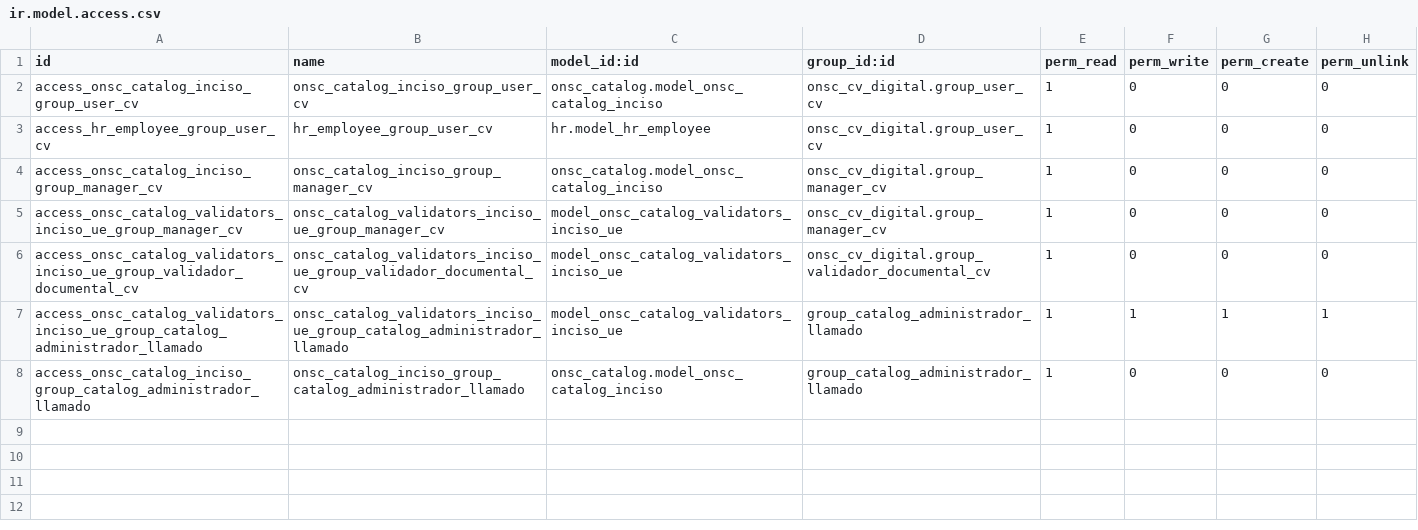
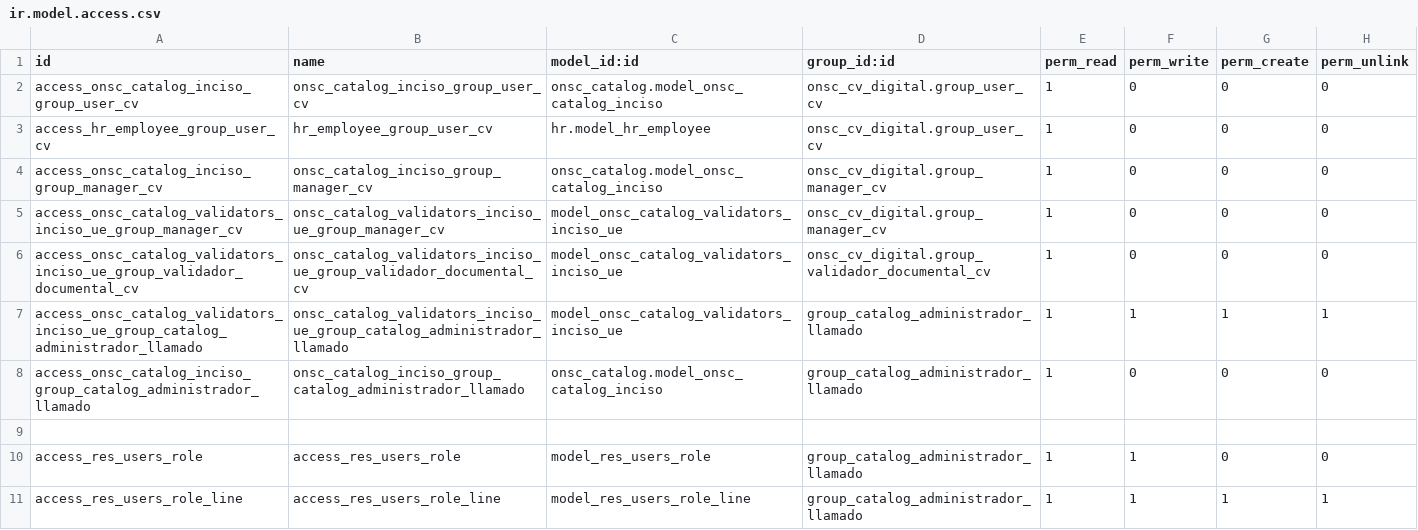
Before and after one commit to AtelUruguay/ONSC, a CSV file: onsc_cv_digital_catalog/security/ir.model.access.csv, drawn as a sheet; the diff names each change by its address in the sheet, - before the commit and + after, or states it on an @@ line.

Commit message:
[ADD][FIX][onsc_cv] Cambios varios CV

```diff
--- a/onsc_cv_digital_catalog/security/ir.model.access.csv
+++ b/onsc_cv_digital_catalog/security/ir.model.access.csv
+row 9: (empty)
+row 10: access_res_users_role | access_res_users_role | model_res_users_role | group_catalog_administrador_llamado | 1 | 1 | 0 | 0
+row 11: access_res_users_role_line | access_res_users_role_line | model_res_users_role_line | group_catalog_administrador_llamado | 1 | 1 | 1 | 1
```
Also changed, not shown: 3 other files.
